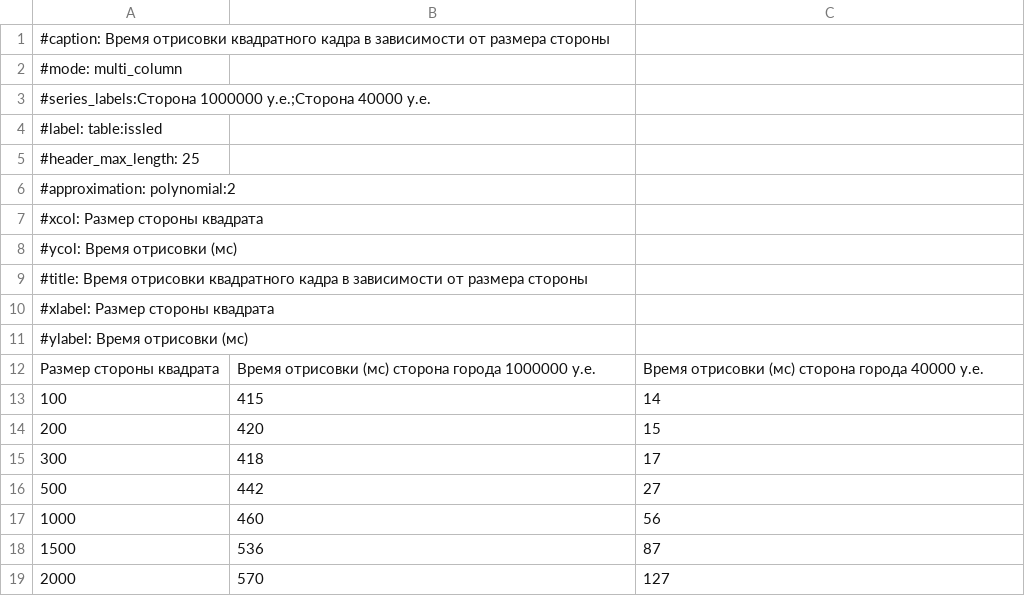
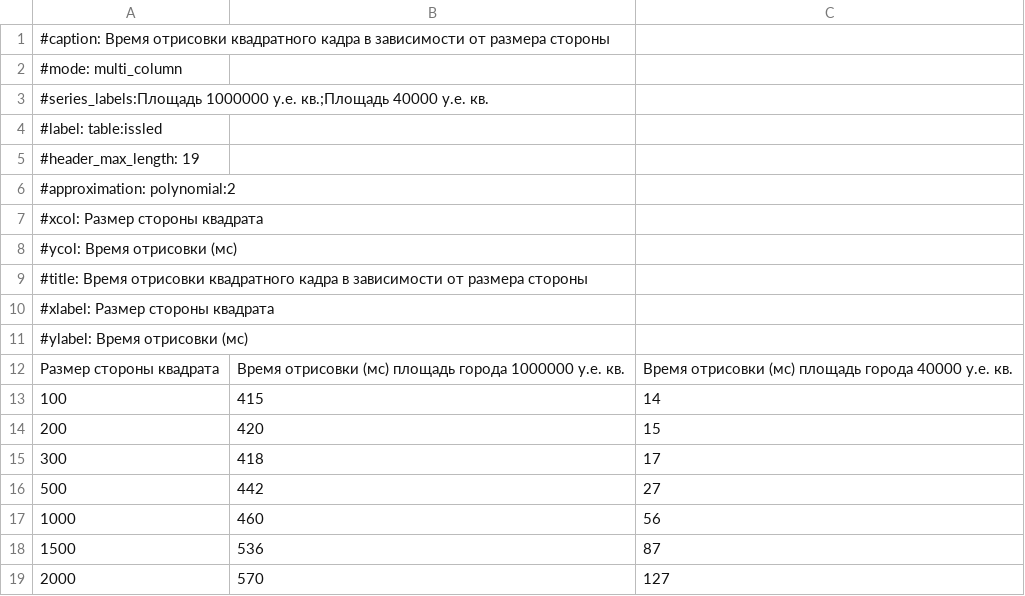
Before and after one commit to Mikhanick/courseCG, a CSV file: report/src/tables/issled.csv, drawn as a sheet; only a part is shown.

Commit message:
пофикшен баг с тенью и опечатка в презе на графиках (площадь города вместо длины стороны)

```diff
--- a/report/src/tables/issled.csv
+++ b/report/src/tables/issled.csv
@@ -2,5 +2,5 @@
 #mode: multi_column
-#series_labels:Сторона 1000000 у.е.;Сторона 40000 у.е.
+#series_labels:Площадь 1000000 у.е. кв.;Площадь 40000 у.е. кв.
 #label: table:issled
-#header_max_length: 25
+#header_max_length: 19
 #approximation: polynomial:2
@@ -11,3 +11,3 @@
 #ylabel: Время отрисовки (мс)
-Размер стороны квадрата,Время отрисовки (мс) сторона города 1000000 у.е.,Время отрисовки (мс) сторона города 40000 у.е.
+Размер стороны квадрата,Время отрисовки (мс) площадь города 1000000 у.е. кв.,Время отрисовки (мс) площадь города 40000 у.е. кв.
 100,415,14
```
Also changed, not shown: 4 other files.
